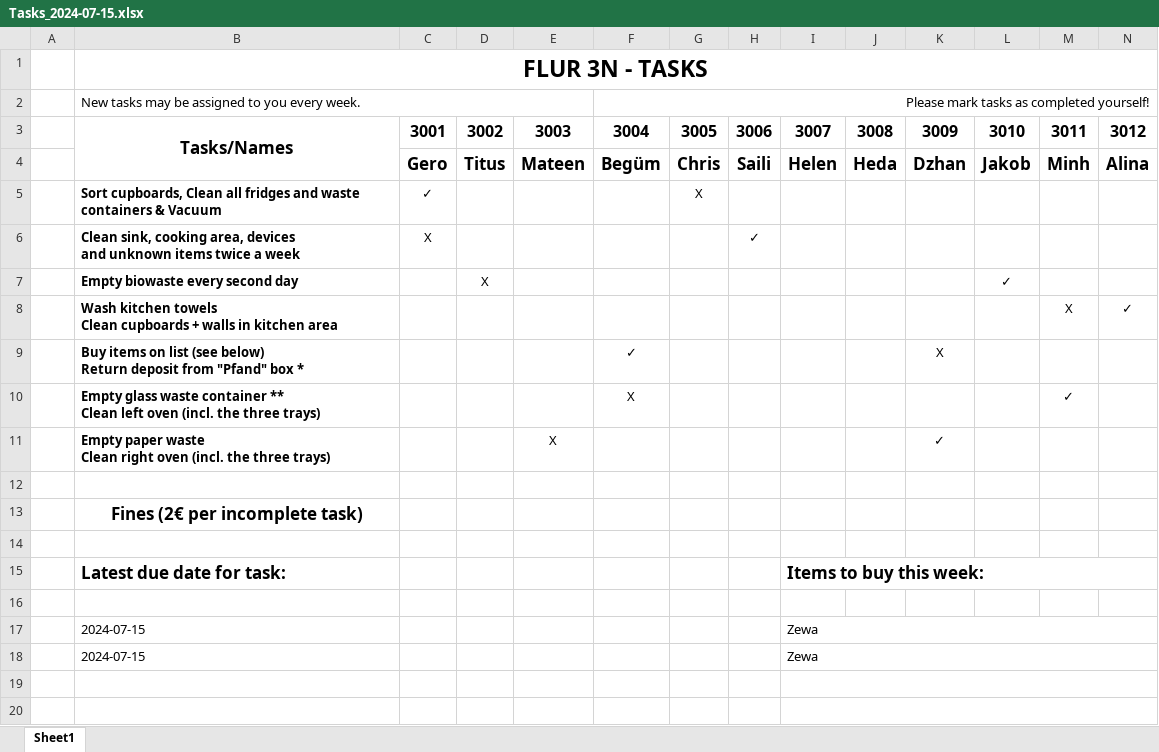
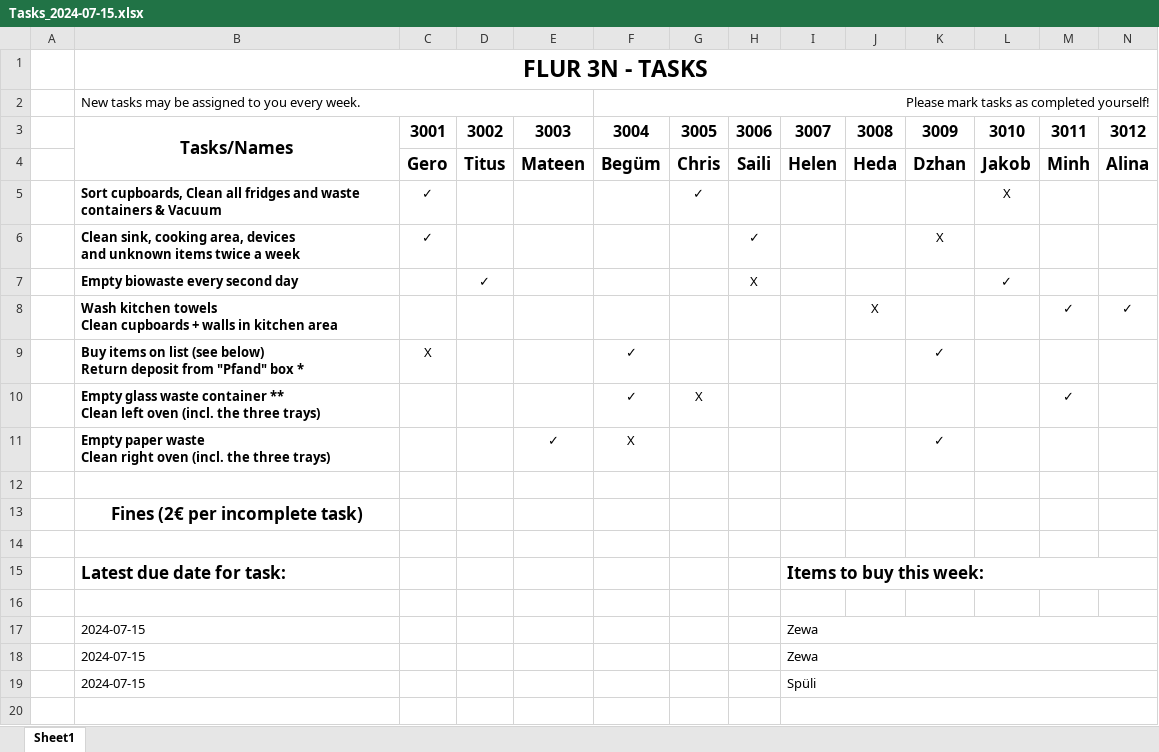
Before and after one commit to KaiserTitus04/flur3n-tasks, an Excel workbook: WeeklyPlans/Tasks_2024-07-15.xlsx, sheet Sheet1, drawn as a sheet; only a part is shown; values as stored, in another font and other column widths than the file's, no borders; charts and pictures not drawn; the diff names each change by its address in the sheet, - before the commit and + after, or states it on an @@ line.

Commit message:
Plan 2024‑07‑15

```diff
--- a/WeeklyPlans/Tasks_2024-07-15.xlsx (sheet Sheet1)
+++ b/WeeklyPlans/Tasks_2024-07-15.xlsx (sheet Sheet1)
-G5: X
+G5: ✓
-L5: (empty)
+L5: X
-C6: X
+C6: ✓
-K6: (empty)
+K6: X
-D7: X
+D7: ✓
-H7: (empty)
+H7: X
-J8: (empty)
+J8: X
-M8: X
+M8: ✓
-C9: (empty)
+C9: X
-K9: X
+K9: ✓
-F10: X
+F10: ✓
-G10: (empty)
+G10: X
-E11: X
+E11: ✓
-F11: (empty)
+F11: X
-row 19: (empty)
+row 19:  | 2024-07-15 |  |  |  |  |  |  | Spüli
```
Also changed, not shown: docs/WeeklyPlans/Tasks_latest.xlsx, 1 other file.
